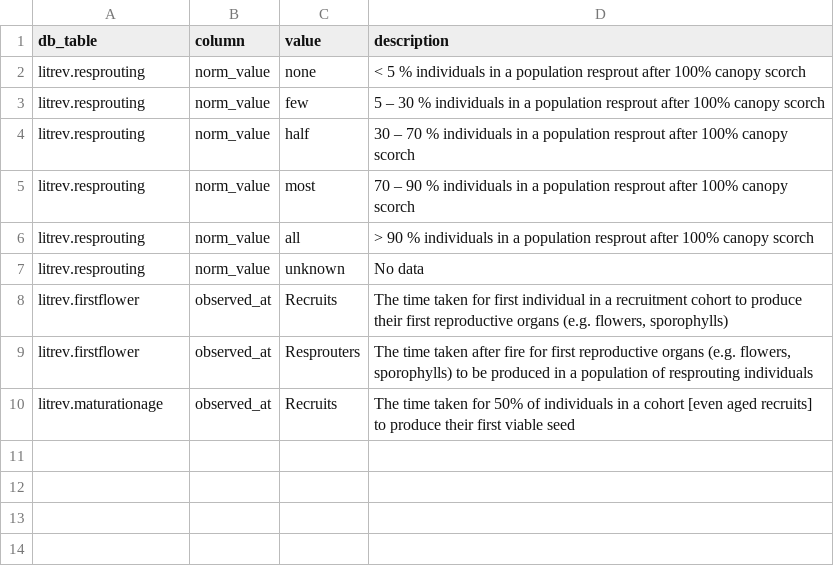
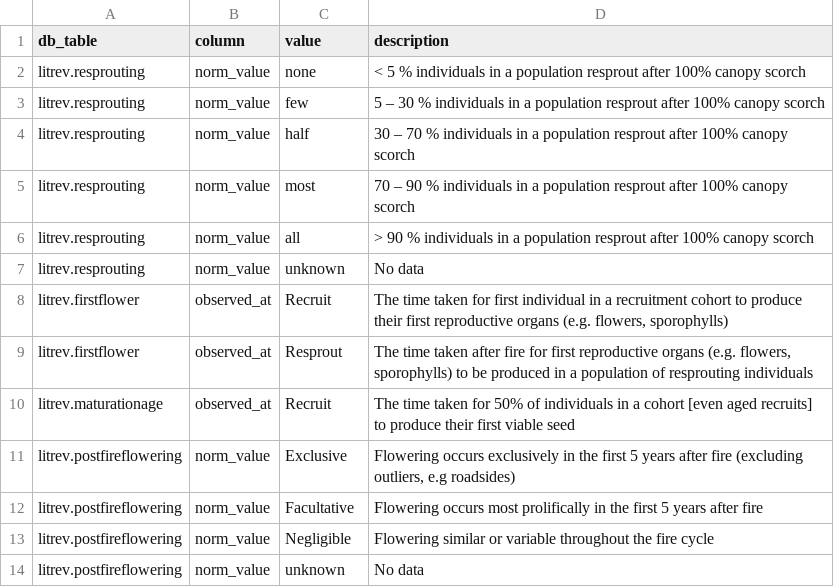
Before and after one commit to ces-unsw-edu-au/fireveg-webapp, a CSV file: webapp/static/metadata/trait-value-description.csv, drawn as a sheet.

Commit message:
add post fire flowering

```diff
--- a/webapp/static/metadata/trait-value-description.csv
+++ b/webapp/static/metadata/trait-value-description.csv
@@ -7,4 +7,8 @@ litrev.resprouting,norm_value,all,> 90 % individuals in a population resprout af
 litrev.resprouting,norm_value,unknown,No data
-litrev.firstflower,observed_at,Recruits,"The time taken for first individual in a recruitment cohort to produce their first reproductive organs (e.g. flowers, sporophylls)"
-litrev.firstflower,observed_at,Resprouters,"The time taken after fire for first reproductive organs (e.g. flowers, sporophylls) to be produced in a population of resprouting individuals"
-litrev.maturationage,observed_at,Recruits,The time taken for 50% of individuals in a cohort [even aged recruits] to produce their first viable seed
+litrev.firstflower,observed_at,Recruit,"The time taken for first individual in a recruitment cohort to produce their first reproductive organs (e.g. flowers, sporophylls)"
+litrev.firstflower,observed_at,Resprout,"The time taken after fire for first reproductive organs (e.g. flowers, sporophylls) to be produced in a population of resprouting individuals"
+litrev.maturationage,observed_at,Recruit,The time taken for 50% of individuals in a cohort [even aged recruits] to produce their first viable seed
+litrev.postfireflowering,norm_value,Exclusive,"Flowering occurs exclusively in the first 5 years after fire (excluding outliers, e.g roadsides)"
+litrev.postfireflowering,norm_value,Facultative,Flowering occurs most prolifically in the first 5 years after fire
+litrev.postfireflowering,norm_value,Negligible,Flowering similar or variable throughout the fire cycle
+litrev.postfireflowering,norm_value,unknown,No data
```
Also changed, not shown: webapp/static/metadata/trait-description.csv, 4 other files.
